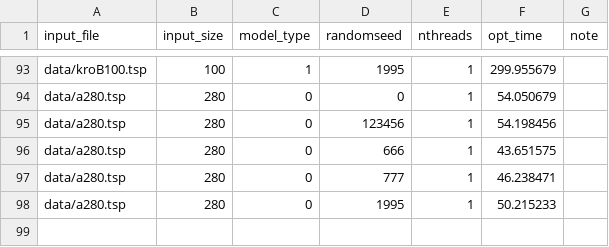
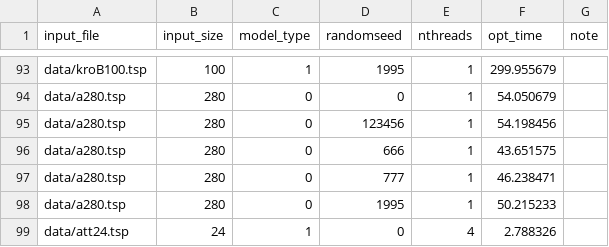
Before and after one commit to Fisher4537/OR2, a CSV file: res_trainset.csv, drawn as a sheet; only a part is shown, gaps mark what is left out; the diff names each change by its address in the sheet, - before the commit and + after, or states it on an @@ line.

```diff
--- a/res_trainset.csv
+++ b/res_trainset.csv
+row 99: data/att24.tsp | 24 | 1 | 0 | 4 | 2.788326
```
Also changed, not shown: 1 other file.
